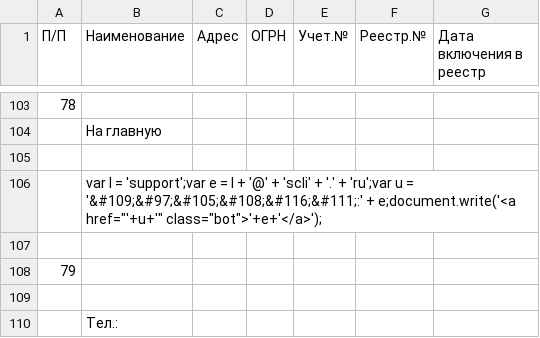
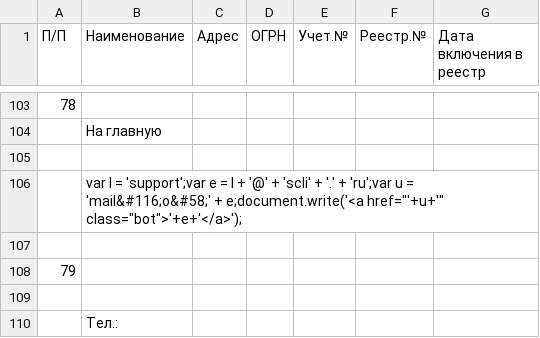
Before and after one commit to IvanProtchenko/inagent_nko, a CSV file: inagent_nko.csv, drawn as a sheet; only a part is shown, gaps mark what is left out; the diff names each change by its address in the sheet, - before the commit and + after, or states it on an @@ line.

Commit message:
auto commit

```diff
--- a/inagent_nko.csv
+++ b/inagent_nko.csv
-B106 (Наименование): …u = '&#109;&#97;&#105;&#108;&#116;&#111;:' + e;document.write('<a…
+B106 (Наименование): …u = 'mail&#116;o&#58;' + e;document.write('<a…
```
